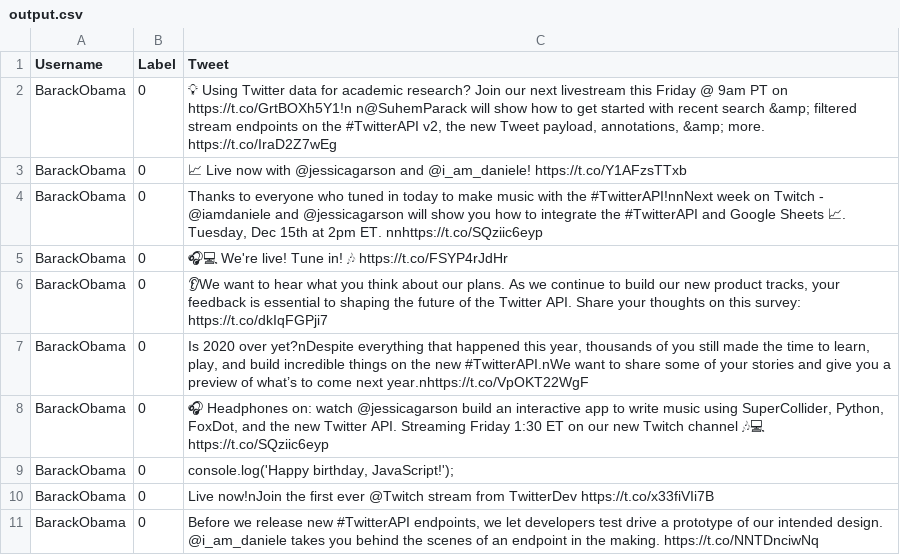
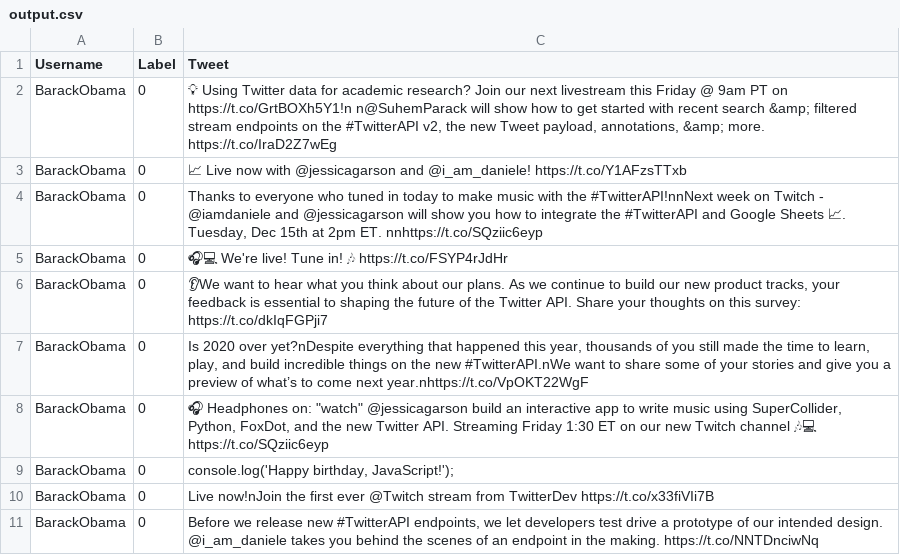
Before and after one commit to r03anurag/486-partisanship, a CSV file: output.csv, drawn as a sheet.

Commit message:
implemented quotes to double quotes in final csv output

```diff
--- a/output.csv
+++ b/output.csv
@@ -7,3 +7,3 @@ BarackObama,0,"👂We want to hear what you think about our plans. As we continu
 BarackObama,0,"Is 2020 over yet?nDespite everything that happened this year, thousands of you still made the time to learn, play, and build incredible things on the new #TwitterAPI.nWe want to share some of your stories and give you a preview of what’s to come next year.nhttps://t.co/VpOKT22WgF"
-BarackObama,0,"🎧 Headphones on: watch @jessicagarson build an interactive app to write music using SuperCollider, Python, FoxDot, and the new Twitter API. Streaming Friday 1:30 ET on our new Twitch channel 🎶💻 https://t.co/SQziic6eyp"
+BarackObama,0,"🎧 Headphones on: ""watch"" @jessicagarson build an interactive app to write music using SuperCollider, Python, FoxDot, and the new Twitter API. Streaming Friday 1:30 ET on our new Twitch channel 🎶💻 https://t.co/SQziic6eyp"
 BarackObama,0,"console.log('Happy birthday, JavaScript!');"
```
Also changed, not shown: 2 other files.
